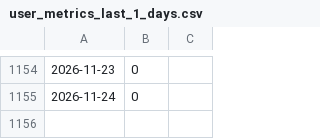
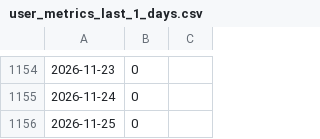
Before and after one commit to FZJ-JSC/jupyter-jsc-metrics, a CSV file: user_metrics_last_1_days.csv, drawn as a sheet; only a part is shown, gaps mark what is left out; the diff names each change by its address in the sheet, - before the commit and + after, or states it on an @@ line.

Commit message:
update metrics

```diff
--- a/user_metrics_last_1_days.csv
+++ b/user_metrics_last_1_days.csv
+row 1156: 2026-11-25 | 0
```
Also changed, not shown: user_metrics_last_30_days.csv, user_metrics_last_7_days.csv.
